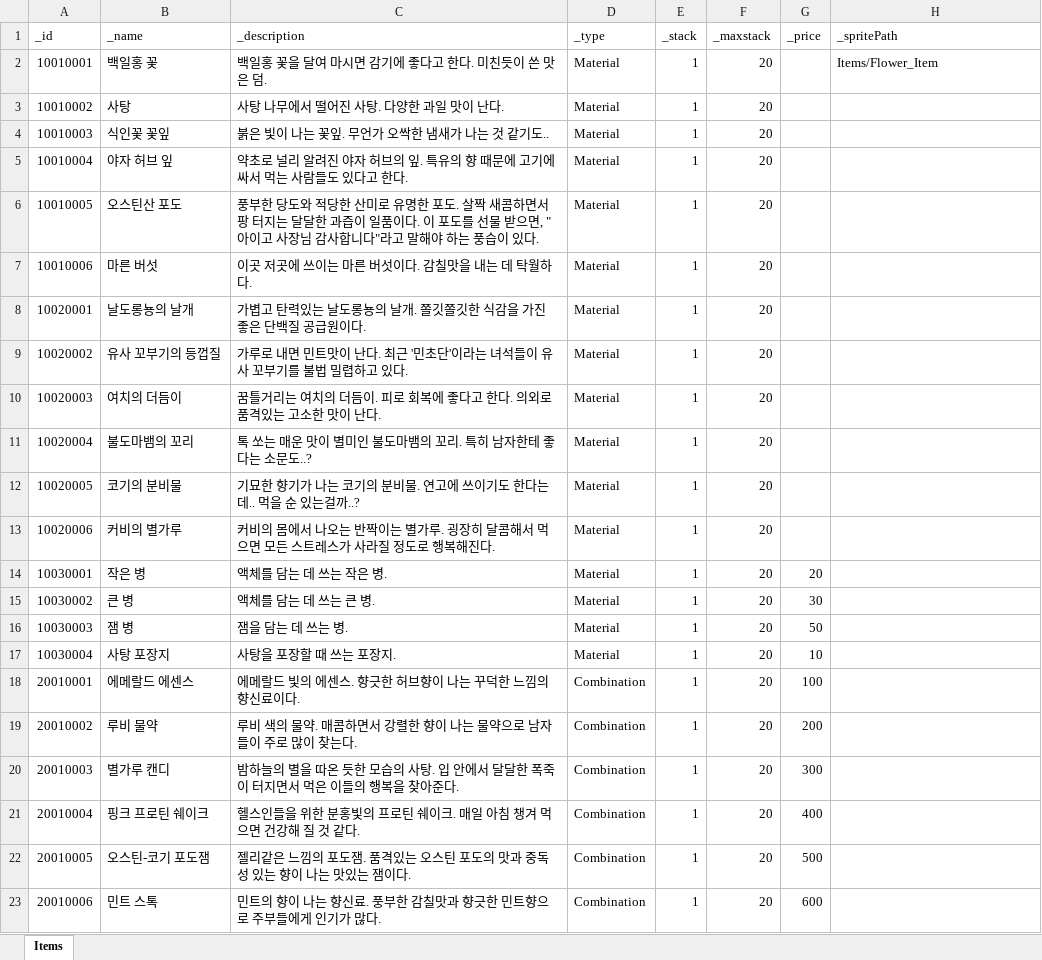
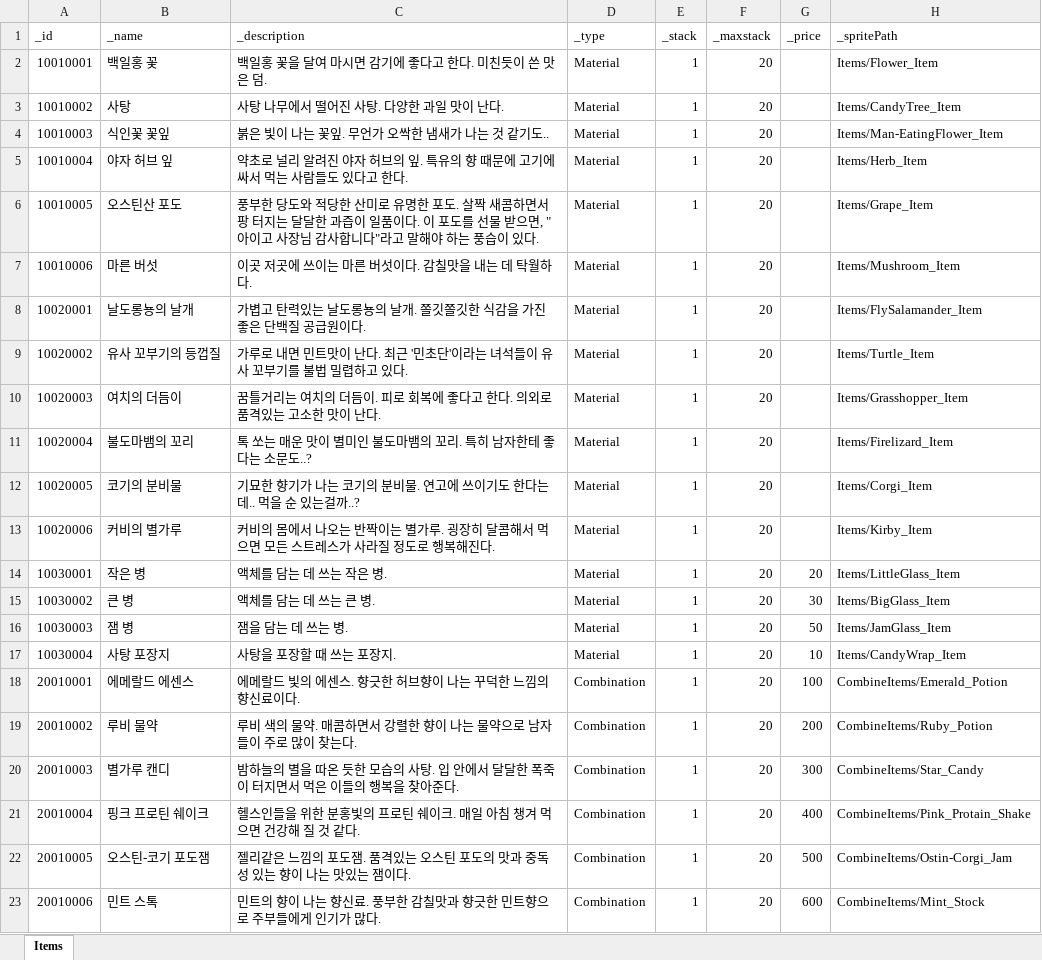
Before and after one commit to Sinsa9706/Project_O, an Excel workbook: Assets/9. RawData/ItemDBSheet.xlsx, sheet Items, drawn as a sheet; values as stored, in another font and other column widths than the file's, no borders; table styles not drawn; the diff names each change by its address in the sheet, - before the commit and + after, or states it on an @@ line.

```diff
--- a/Assets/9. RawData/ItemDBSheet.xlsx (sheet Items)
+++ b/Assets/9. RawData/ItemDBSheet.xlsx (sheet Items)
-H3 (_spritePath): (empty)
+H3 (_spritePath): Items/CandyTree_Item
-H4 (_spritePath): (empty)
+H4 (_spritePath): Items/Man-EatingFlower_Item
-H5 (_spritePath): (empty)
+H5 (_spritePath): Items/Herb_Item
-H6 (_spritePath): (empty)
+H6 (_spritePath): Items/Grape_Item
-H7 (_spritePath): (empty)
+H7 (_spritePath): Items/Mushroom_Item
-H8 (_spritePath): (empty)
+H8 (_spritePath): Items/FlySalamander_Item
-H9 (_spritePath): (empty)
+H9 (_spritePath): Items/Turtle_Item
-H10 (_spritePath): (empty)
+H10 (_spritePath): Items/Grasshopper_Item
-H11 (_spritePath): (empty)
+H11 (_spritePath): Items/Firelizard_Item
-H12 (_spritePath): (empty)
+H12 (_spritePath): Items/Corgi_Item
-H13 (_spritePath): (empty)
+H13 (_spritePath): Items/Kirby_Item
-H14 (_spritePath): (empty)
+H14 (_spritePath): Items/LittleGlass_Item
-H15 (_spritePath): (empty)
+H15 (_spritePath): Items/BigGlass_Item
-H16 (_spritePath): (empty)
+H16 (_spritePath): Items/JamGlass_Item
-H17 (_spritePath): (empty)
+H17 (_spritePath): Items/CandyWrap_Item
-H18 (_spritePath): (empty)
+H18 (_spritePath): CombineItems/Emerald_Potion
-H19 (_spritePath): (empty)
+H19 (_spritePath): CombineItems/Ruby_Potion
-H20 (_spritePath): (empty)
+H20 (_spritePath): CombineItems/Star_Candy
-H21 (_spritePath): (empty)
+H21 (_spritePath): CombineItems/Pink_Protain_Shake
-H22 (_spritePath): (empty)
+H22 (_spritePath): CombineItems/Ostin-Corgi_Jam
-H23 (_spritePath): (empty)
+H23 (_spritePath): CombineItems/Mint_Stock
```
Also changed, not shown: 30 other files.
